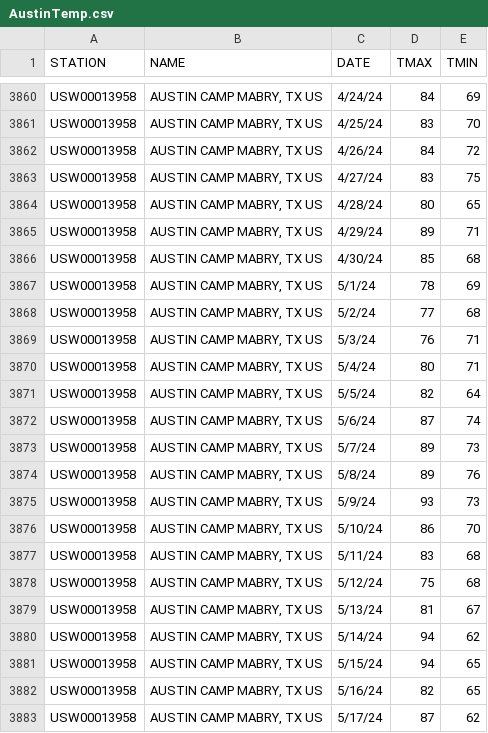
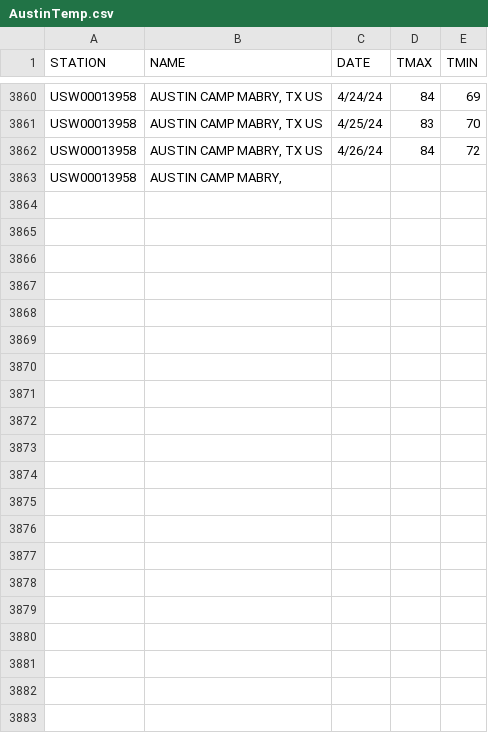
Before and after one commit to rty10/doggy-doggy-what-now, a CSV file: main_data/locale_specific_data/AustinTemp.csv, drawn as a sheet; only a part is shown, gaps mark what is left out.

```diff
--- a/main_data/locale_specific_data/AustinTemp.csv
+++ b/main_data/locale_specific_data/AustinTemp.csv
@@ -3862,22 +3862,2 @@ USW00013958,"AUSTIN CAMP MABRY, TX US",4/25/24,83,70
 USW00013958,"AUSTIN CAMP MABRY, TX US",4/26/24,84,72
-USW00013958,"AUSTIN CAMP MABRY, TX US",4/27/24,83,75
-USW00013958,"AUSTIN CAMP MABRY, TX US",4/28/24,80,65
-USW00013958,"AUSTIN CAMP MABRY, TX US",4/29/24,89,71
-USW00013958,"AUSTIN CAMP MABRY, TX US",4/30/24,85,68
-USW00013958,"AUSTIN CAMP MABRY, TX US",5/1/24,78,69
-USW00013958,"AUSTIN CAMP MABRY, TX US",5/2/24,77,68
-USW00013958,"AUSTIN CAMP MABRY, TX US",5/3/24,76,71
-USW00013958,"AUSTIN CAMP MABRY, TX US",5/4/24,80,71
-USW00013958,"AUSTIN CAMP MABRY, TX US",5/5/24,82,64
-USW00013958,"AUSTIN CAMP MABRY, TX US",5/6/24,87,74
-USW00013958,"AUSTIN CAMP MABRY, TX US",5/7/24,89,73
-USW00013958,"AUSTIN CAMP MABRY, TX US",5/8/24,89,76
-USW00013958,"AUSTIN CAMP MABRY, TX US",5/9/24,93,73
-USW00013958,"AUSTIN CAMP MABRY, TX US",5/10/24,86,70
-USW00013958,"AUSTIN CAMP MABRY, TX US",5/11/24,83,68
-USW00013958,"AUSTIN CAMP MABRY, TX US",5/12/24,75,68
-USW00013958,"AUSTIN CAMP MABRY, TX US",5/13/24,81,67
-USW00013958,"AUSTIN CAMP MABRY, TX US",5/14/24,94,62
-USW00013958,"AUSTIN CAMP MABRY, TX US",5/15/24,94,65
-USW00013958,"AUSTIN CAMP MABRY, TX US",5/16/24,82,65
-USW00013958,"AUSTIN CAMP MABRY, TX US",5/17/24,87,62
+USW00013958,"AUSTIN CAMP MABRY,
```
Also changed, not shown: 3 other files.
